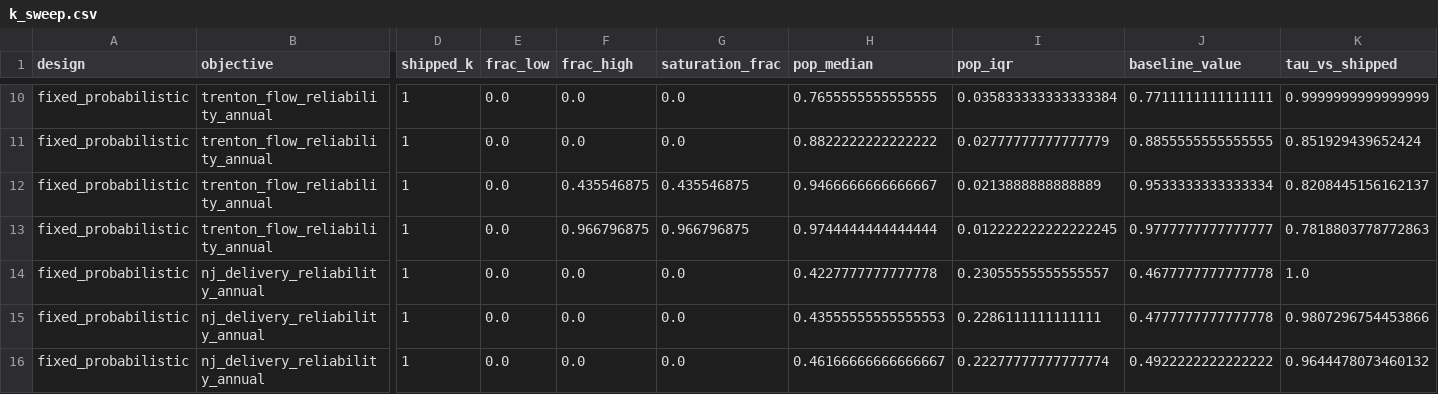
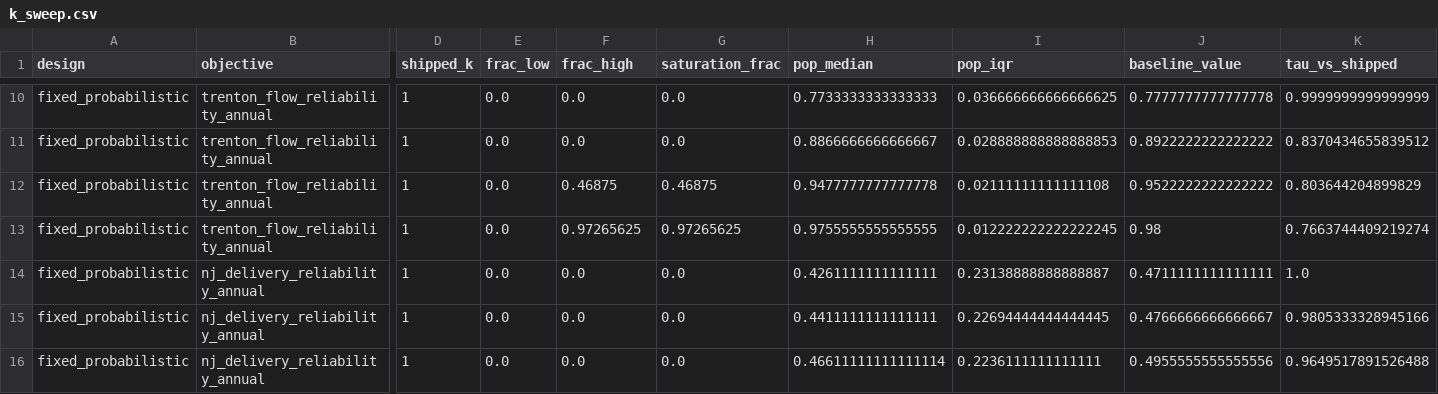
Before and after one commit to TrevorJA/NYCOptimization, a CSV file: outputs/supplemental/framing_convention/tables/k_sweep.csv, drawn as a sheet; only a part is shown, gaps mark what is left out; the diff covers the shown part only; the diff names each change by its address in the sheet, - before the commit and + after, or states it on an @@ line.

```diff
--- a/outputs/supplemental/framing_convention/tables/k_sweep.csv
+++ b/outputs/supplemental/framing_convention/tables/k_sweep.csv
-H10 (pop_median): 0.7655555555555555
+H10 (pop_median): 0.7733333333333333
-I10 (pop_iqr): 0.035833333333333384
+I10 (pop_iqr): 0.036666666666666625
-J10 (baseline_value): 0.7711111111111111
+J10 (baseline_value): 0.7777777777777778
-H11 (pop_median): 0.8822222222222222
+H11 (pop_median): 0.8866666666666667
-I11 (pop_iqr): 0.02777777777777779
+I11 (pop_iqr): 0.028888888888888853
-J11 (baseline_value): 0.8855555555555555
+J11 (baseline_value): 0.8922222222222222
-K11 (tau_vs_shipped): 0.851929439652424
+K11 (tau_vs_shipped): 0.8370434655839512
-F12 (frac_high): 0.435546875
+F12 (frac_high): 0.46875
-G12 (saturation_frac): 0.435546875
+G12 (saturation_frac): 0.46875
-H12 (pop_median): 0.9466666666666667
+H12 (pop_median): 0.9477777777777778
-I12 (pop_iqr): 0.0213888888888889
+I12 (pop_iqr): 0.02111111111111108
-J12 (baseline_value): 0.9533333333333334
+J12 (baseline_value): 0.9522222222222222
-K12 (tau_vs_shipped): 0.8208445156162137
+K12 (tau_vs_shipped): 0.803644204899829
-F13 (frac_high): 0.966796875
+F13 (frac_high): 0.97265625
-G13 (saturation_frac): 0.966796875
+G13 (saturation_frac): 0.97265625
-H13 (pop_median): 0.9744444444444444
+H13 (pop_median): 0.9755555555555555
-J13 (baseline_value): 0.9777777777777777
+J13 (baseline_value): 0.98
-K13 (tau_vs_shipped): 0.7818803778772863
+K13 (tau_vs_shipped): 0.7663744409219274
-H14 (pop_median): 0.4227777777777778
+H14 (pop_median): 0.4261111111111111
-I14 (pop_iqr): 0.23055555555555557
+I14 (pop_iqr): 0.23138888888888887
-J14 (baseline_value): 0.4677777777777778
+J14 (baseline_value): 0.4711111111111111
-H15 (pop_median): 0.43555555555555553
+H15 (pop_median): 0.4411111111111111
-I15 (pop_iqr): 0.2286111111111111
+I15 (pop_iqr): 0.22694444444444445
-J15 (baseline_value): 0.4777777777777778
+J15 (baseline_value): 0.4766666666666667
-K15 (tau_vs_shipped): 0.9807296754453866
+K15 (tau_vs_shipped): 0.9805333328945166
-H16 (pop_median): 0.46166666666666667
+H16 (pop_median): 0.46611111111111114
-I16 (pop_iqr): 0.22277777777777774
+I16 (pop_iqr): 0.2236111111111111
-J16 (baseline_value): 0.4922222222222222
+J16 (baseline_value): 0.4955555555555556
-K16 (tau_vs_shipped): 0.9644478073460132
+K16 (tau_vs_shipped): 0.9649517891526488
```
Also changed, not shown: 146 edited cells elsewhere in this file, outputs/supplemental/epsilon_calibration/tables/epsilon_diagnostics_ffmp_fixed_probabilistic_seed42_n512.csv, outputs/supplemental/epsilon_calibration/tables/epsilon_diagnostics_ffmp_hazard_filling_stationary_seed42_n512.csv, 23 other files.
